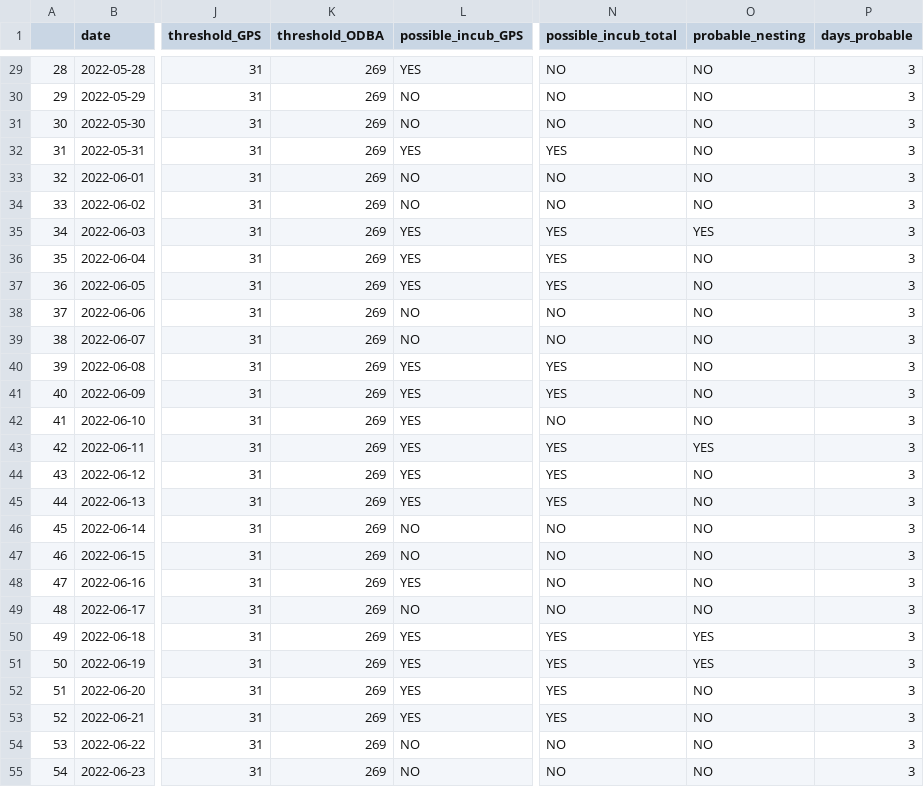
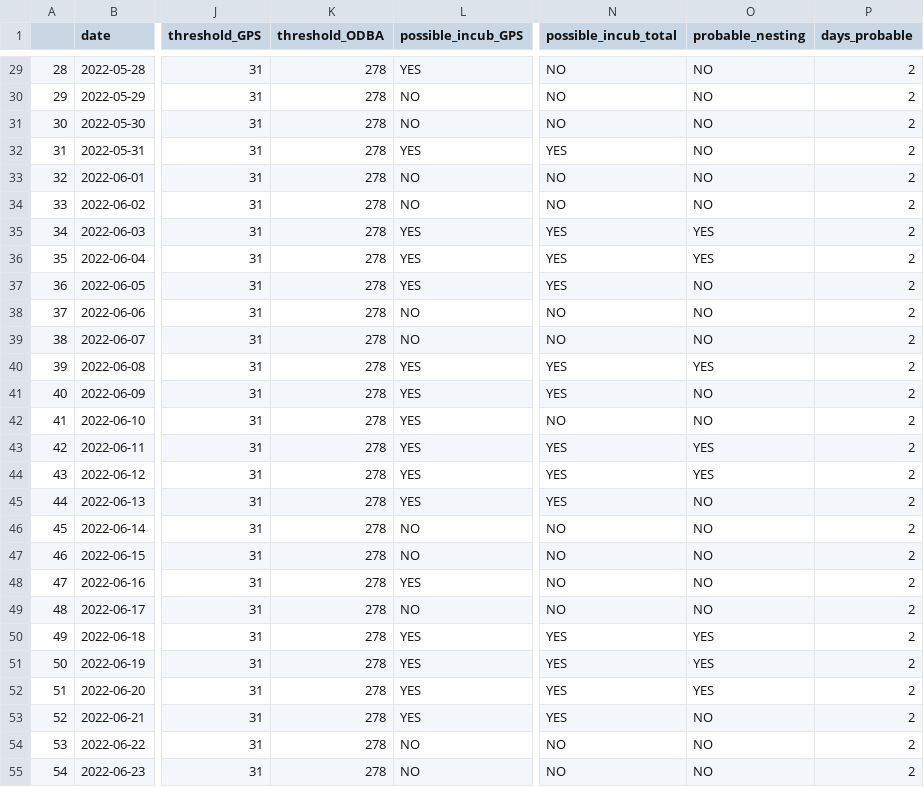
Before and after one commit to GFerraz97/RemoteNestDetection, a CSV file: Test_results/Results_female/Merge_ODBA_GPS_Test_female_sandgrouse.csv, drawn as a sheet; only a part is shown, gaps mark what is left out; the diff covers the shown part only; the diff names each change by its address in the sheet, - before the commit and + after, or states it on an @@ line.

```diff
--- a/Test_results/Results_female/Merge_ODBA_GPS_Test_female_sandgrouse.csv
+++ b/Test_results/Results_female/Merge_ODBA_GPS_Test_female_sandgrouse.csv
-K29:K55 (threshold_ODBA): 269
+K29:K55 (threshold_ODBA): 278
-P29:P55 (days_probable): 3
+P29:P55 (days_probable): 2
-O36 (probable_nesting): NO
+O36 (probable_nesting): YES
-O40 (probable_nesting): NO
+O40 (probable_nesting): YES
-O44 (probable_nesting): NO
+O44 (probable_nesting): YES
-O52 (probable_nesting): NO
+O52 (probable_nesting): YES
```
Also changed, not shown: 71 edited cells elsewhere in this file, Test_results/Results_female/meanODBA_shift_dic_ODBA_fcf8d9800ff2.csv, Test_results/Results_female/mean_coords_shift_filtered_dic_gps_fcf8d9800ff2.csv, 2 other files.
